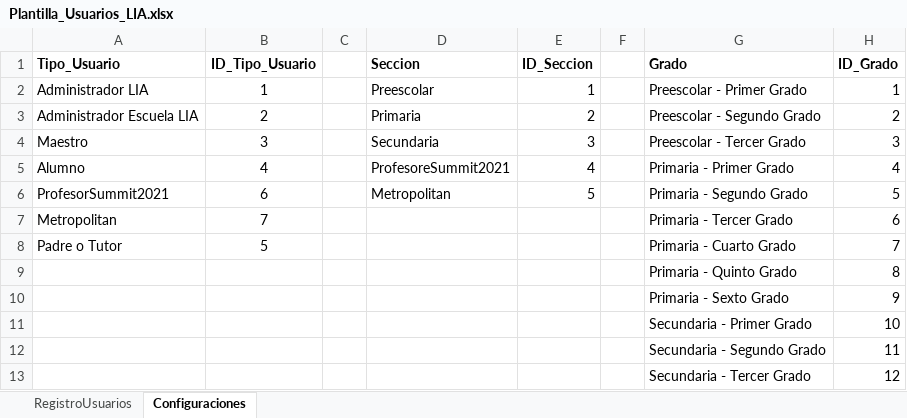
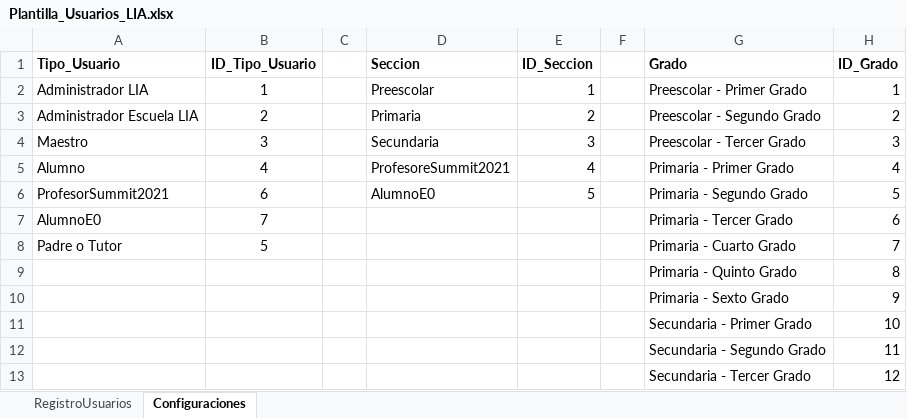
Before and after one commit to antonio2120/mundolia-license-react-app, an Excel workbook: public/assets/images/user-import/Plantilla_Usuarios_LIA.xlsx, sheet Configuraciones, drawn as a sheet; values as stored, in another font and other column widths than the file's, no borders; charts and pictures not drawn; the diff names each change by its address in the sheet, - before the commit and + after, or states it on an @@ line.

Commit message:
Fix bugs and add AlumnoE0

```diff
--- a/public/assets/images/user-import/Plantilla_Usuarios_LIA.xlsx (sheet Configuraciones)
+++ b/public/assets/images/user-import/Plantilla_Usuarios_LIA.xlsx (sheet Configuraciones)
-D6 (Seccion): Metropolitan
+D6 (Seccion): AlumnoE0
-A7 (Tipo_Usuario): Metropolitan
+A7 (Tipo_Usuario): AlumnoE0
```
Also changed, not shown: 10 other files.
